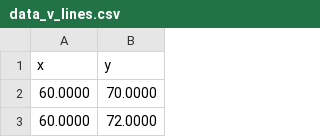
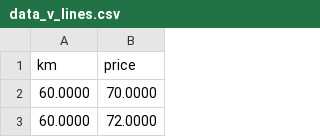
Before and after one commit to raveriss/ft_linear_regression, a CSV file: data_v_lines.csv, drawn as a sheet; only a part is shown; removed rows and columns are numbered as before the commit, all else as after; the diff names each change by its address in the sheet, - before the commit and + after, or states it on an @@ line.

```diff
--- a/data_v_lines.csv
+++ b/data_v_lines.csv
-row 1: x | y
+row 1: km | price
```
Also changed, not shown: data_wide_lines.csv, data_x_shape.csv.
